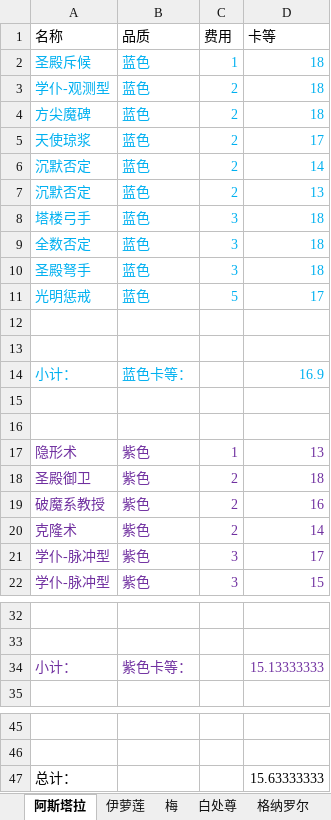
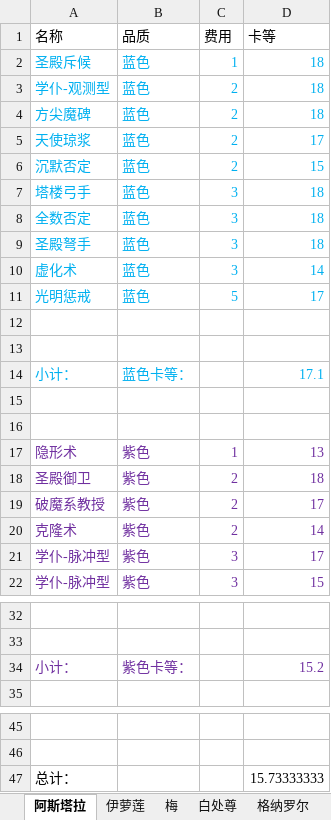
Before and after one commit to XTsuola/keyuanWeb, an Excel workbook: src/utils/sxsyzlzq/zzz_cardList.xlsx, sheet 阿斯塔拉, drawn as a sheet; only a part is shown, gaps mark what is left out; values as stored, in another font and other column widths than the file's, no borders; removed rows and columns are numbered as before the commit, all else as after; the diff names each change by its address in the sheet, - before the commit and + after, or states it on an @@ line.

```diff
--- a/src/utils/sxsyzlzq/zzz_cardList.xlsx (sheet 阿斯塔拉)
+++ b/src/utils/sxsyzlzq/zzz_cardList.xlsx (sheet 阿斯塔拉)
-D6 (卡等): 14
+D6 (卡等): 15
-row 7: 沉默否定 | 蓝色 | 2 | 13
+row 10: 虚化术 | 蓝色 | 3 | 14
-D14 (卡等): 16.9
+D14 (卡等): 17.1
-D19 (卡等): 16
+D19 (卡等): 17
-D34 (卡等): 15.13333333
+D34 (卡等): 15.2
-D47 (卡等): 15.63333333
+D47 (卡等): 15.73333333
```
Also changed, not shown: sheet 隐秘, sheet 伊萝莲, src/utils/sxsyzlzq/shijiesai/第3次_4强表格.xlsx, src/utils/sxsyzlzq/zzz_xingyuzhanli.xlsx, 9 other files.
